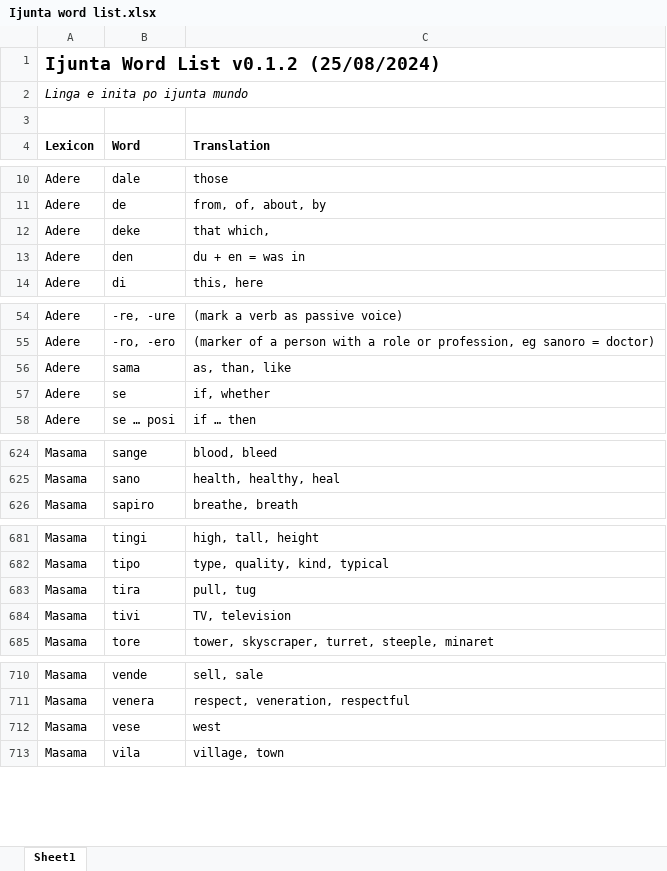
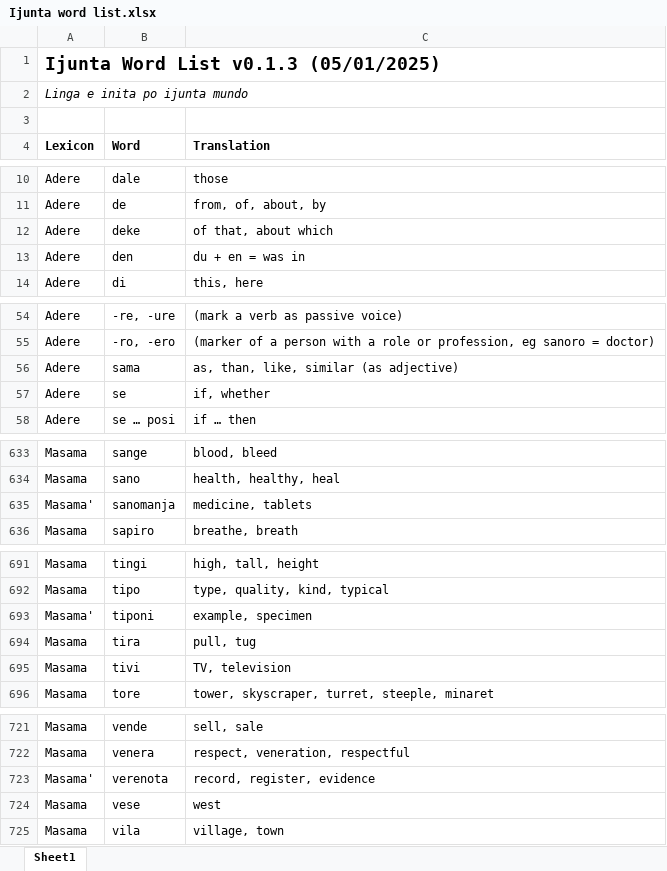
Before and after one commit to gurujation/ijunta, an Excel workbook: docs/Ijunta word list.xlsx, sheet Sheet1, drawn as a sheet; only a part is shown, gaps mark what is left out; values as stored, in another font and other column widths than the file's, no borders; the diff covers the shown part only; the diff names each change by its address in the sheet, - before the commit and + after, or states it on an @@ line.

Commit message:
Expanded vocabulary
New words:

enumu - impress
fugolumen - fireworks
fundo - scatter
impoto - important
iosa - entitle, right
junkore - consent
kapani - subject (thing)
kaparo - subject (person)
kofundo - mix
masafigura - information
menola - negative
pudeo - embarrass
pulela - positive
sanomanja - medicine
tiponi - example
valeo - value
verenota - record

```diff
--- a/docs/Ijunta word list.xlsx (sheet Sheet1)
+++ b/docs/Ijunta word list.xlsx (sheet Sheet1)
-A1 (Lexicon): Ijunta Word List v0.1.2 (25/08/2024)
+A1 (Lexicon): Ijunta Word List v0.1.3 (05/01/2025)
-C12 (Translation): that which,
+C12 (Translation): of that, about which
-C56 (Translation): as, than, like
+C56 (Translation): as, than, like, similar (as adjective)
+row 635: Masama' | sanomanja | medicine, tablets
+row 693: Masama' | tiponi | example, specimen
+row 723: Masama' | verenota | record, register, evidence
```
Also changed, not shown: 16 added rows and 4 edited cells elsewhere in this sheet.
